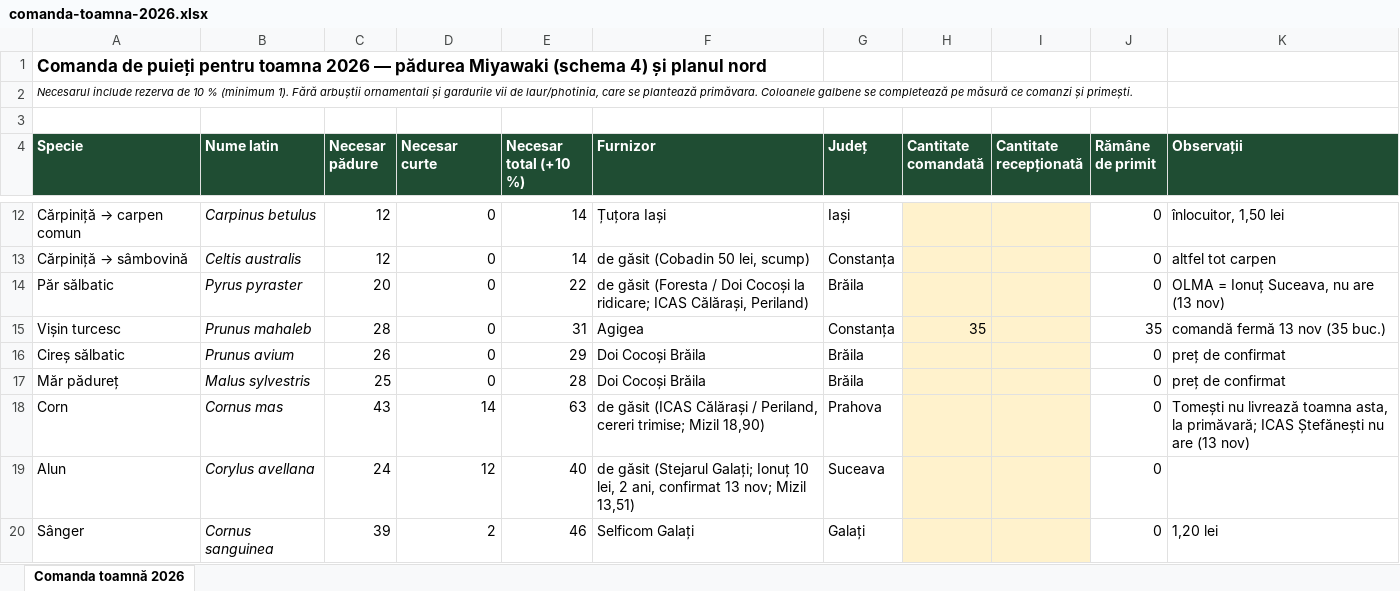
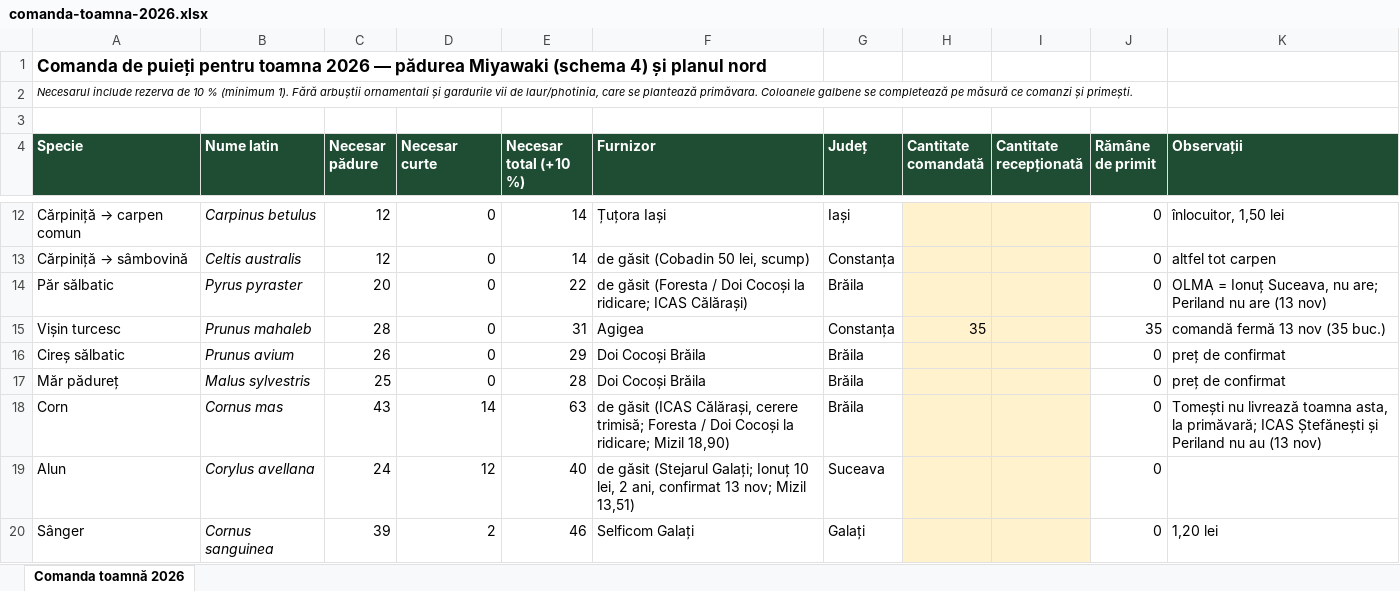
Before and after one commit to schmicky/crucea, an Excel workbook: resurse/oferte/comanda-toamna-2026.xlsx, sheet Comanda toamnă 2026, drawn as a sheet; only a part is shown, gaps mark what is left out; values as stored, in another font and other column widths than the file's, no borders; the diff names each change by its address in the sheet, - before the commit and + after, or states it on an @@ line.

```diff
--- a/resurse/oferte/comanda-toamna-2026.xlsx (sheet Comanda toamnă 2026)
+++ b/resurse/oferte/comanda-toamna-2026.xlsx (sheet Comanda toamnă 2026)
-F14 (Furnizor): …ridicare; ICAS Călărași, Periland)
+F14 (Furnizor): …ridicare; ICAS Călărași)
-K14 (Observații): …Suceava, nu are (13…
+K14 (Observații): …Suceava, nu are; Periland nu are (13…
-F18 (Furnizor): …găsit (ICAS Călărași / Periland, cereri trimise; Mizil 18,90)
+F18 (Furnizor): …găsit (ICAS Călărași, cerere trimisă; Foresta / Doi Cocoși la ridicare; Mizil 18,90)
-G18 (Județ): Prahova
+G18 (Județ): Brăila
-K18 (Observații): …ICAS Ștefănești nu are (13 nov)
+K18 (Observații): …ICAS Ștefănești și Periland nu au (13 nov)
```
Also changed, not shown: 4 other files.
